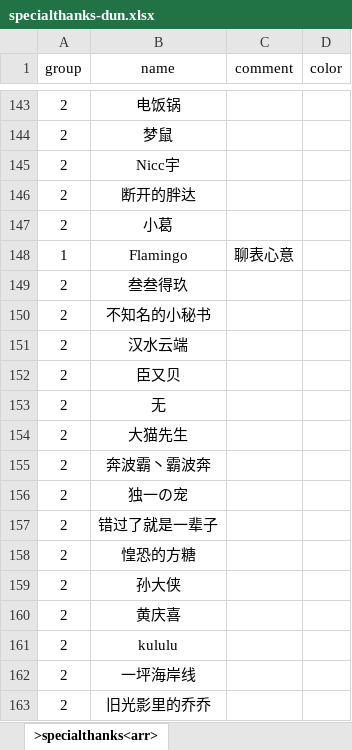
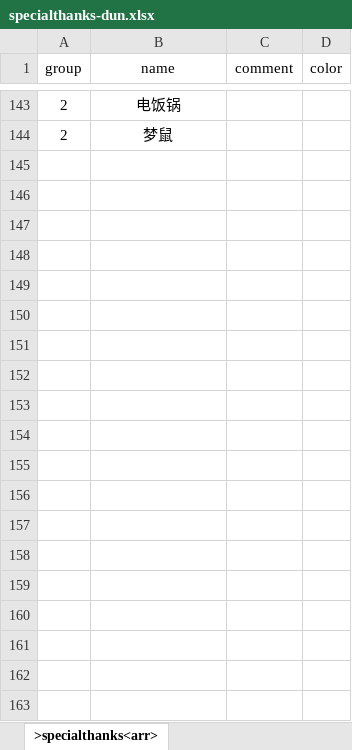
Before and after one commit to KetsuLou/LifeRestart, an Excel workbook: data/specialthanks-dun.xlsx, sheet >specialthanks<arr>, drawn as a sheet; only a part is shown, gaps mark what is left out; values as stored, in another font and other column widths than the file's, no borders; the diff covers the shown part only; the diff names each change by its address in the sheet, - before the commit and + after, or states it on an @@ line.

```diff
--- a/data/specialthanks-dun.xlsx (sheet >specialthanks<arr>)
+++ b/data/specialthanks-dun.xlsx (sheet >specialthanks<arr>)
-row 145: 2 | Nicc宇
-row 146: 2 | 断开的胖达
-row 147: 2 | 小葛
-row 148: 1 | Flamingo | 聊表心意
-row 149: 2 | 叁叁得玖
-row 150: 2 | 不知名的小秘书
-row 151: 2 | 汉水云端
-row 152: 2 | 臣又贝
-row 153: 2 | 无
-row 154: 2 | 大猫先生
-row 155: 2 | 奔波霸丶霸波奔
-row 156: 2 | 独一の宠
-row 157: 2 | 错过了就是一辈子
-row 158: 2 | 惶恐的方糖
-row 159: 2 | 孙大侠
-row 160: 2 | 黄庆喜
-row 161: 2 | kululu
-row 162: 2 | 一坪海岸线
-row 163: 2 | 旧光影里的乔乔
```
Also changed, not shown: 97 removed rows elsewhere in this sheet, data/specialthanks-afd.xlsx, 15 other files.
